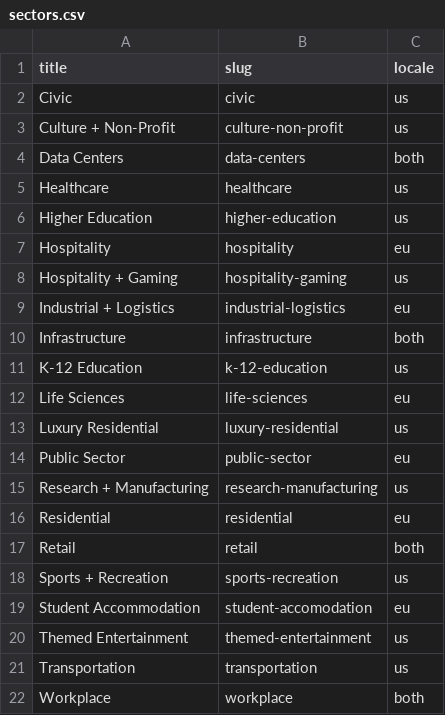
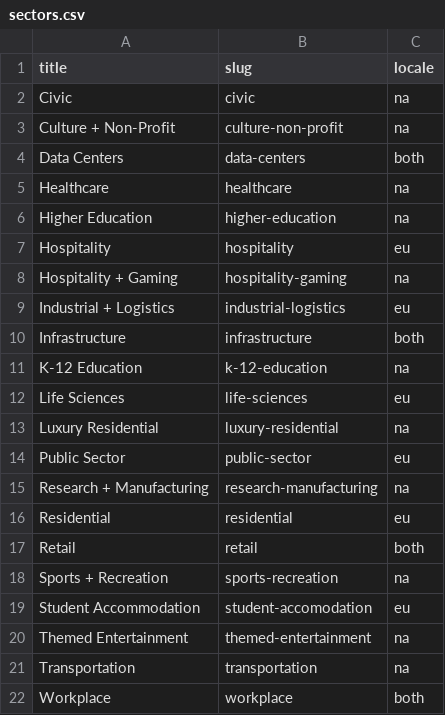
Before and after one commit to autogram-is/cg-web, a CSV file: public_html/wp-content/plugins/cg-migrate/content/sectors.csv, drawn as a sheet.

Commit message:
EU/NA locales and nav

```diff
--- a/public_html/wp-content/plugins/cg-migrate/content/sectors.csv
+++ b/public_html/wp-content/plugins/cg-migrate/content/sectors.csv
@@ -1,22 +1,22 @@
 title,slug,locale,,,,,
-Civic,civic,us,,,,,
-Culture + Non-Profit,culture-non-profit,us,,,,,
+Civic,civic,na,,,,,
+Culture + Non-Profit,culture-non-profit,na,,,,,
 Data Centers,data-centers,both,,,,,
-Healthcare,healthcare,us,,,,,
-Higher Education,higher-education,us,,,,,
+Healthcare,healthcare,na,,,,,
+Higher Education,higher-education,na,,,,,
 Hospitality,hospitality,eu,,,,,
-Hospitality + Gaming,hospitality-gaming,us,,,,,
+Hospitality + Gaming,hospitality-gaming,na,,,,,
 Industrial + Logistics,industrial-logistics,eu,,,,,
 Infrastructure,infrastructure,both,,,,,
-K-12 Education,k-12-education,us,,,,,
+K-12 Education,k-12-education,na,,,,,
 Life Sciences,life-sciences,eu,,,,,
-Luxury Residential,luxury-residential,us,,,,,
+Luxury Residential,luxury-residential,na,,,,,
 Public Sector,public-sector,eu,,,,,
-Research + Manufacturing,research-manufacturing,us,,,,,
+Research + Manufacturing,research-manufacturing,na,,,,,
 Residential,residential,eu,,,,,
 Retail,retail,both,,,,,
-Sports + Recreation,sports-recreation,us,,,,,
+Sports + Recreation,sports-recreation,na,,,,,
 Student Accommodation,student-accomodation,eu,,,,,
-Themed Entertainment,themed-entertainment,us,,,,,
-Transportation,transportation,us,,,,,
+Themed Entertainment,themed-entertainment,na,,,,,
+Transportation,transportation,na,,,,,
 Workplace,workplace,both,,,,,
```
Also changed, not shown: public_html/wp-content/plugins/cg-migrate/content/services.csv, 3 other files.
